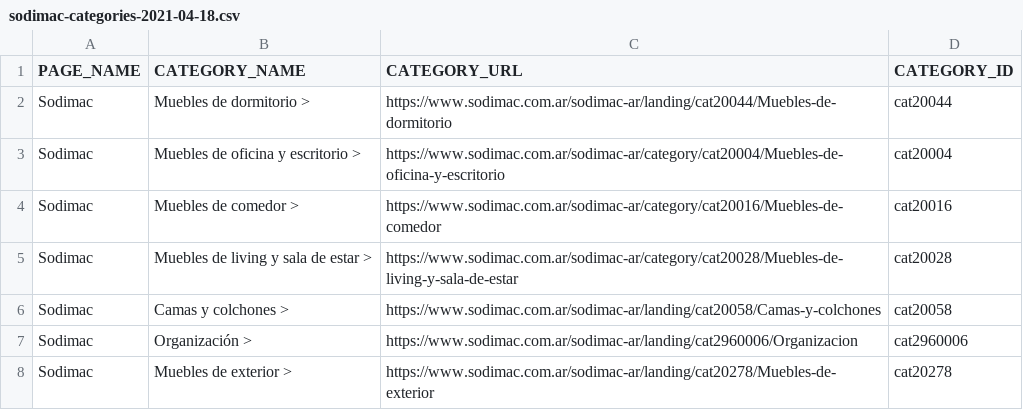
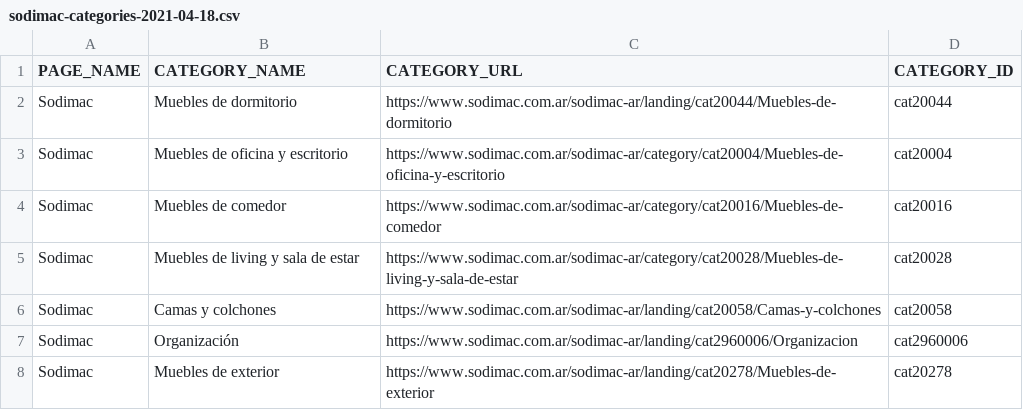
Before and after one commit to gonza56d/burner, a CSV file: app/data/sodimac-categories-2021-04-18.csv, drawn as a sheet.

Commit message:
Import fixes and sodimac page store categories

```diff
--- a/app/data/sodimac-categories-2021-04-18.csv
+++ b/app/data/sodimac-categories-2021-04-18.csv
@@ -1,8 +1,8 @@
 PAGE_NAME,CATEGORY_NAME,CATEGORY_URL,CATEGORY_ID
-Sodimac,Muebles de dormitorio >,https://www.sodimac.com.ar/sodimac-ar/landing/cat20044/Muebles-de-dormitorio,cat20044
-Sodimac,Muebles de oficina y escritorio >,https://www.sodimac.com.ar/sodimac-ar/category/cat20004/Muebles-de-oficina-y-escritorio,cat20004
-Sodimac,Muebles de comedor >,https://www.sodimac.com.ar/sodimac-ar/category/cat20016/Muebles-de-comedor,cat20016
-Sodimac,Muebles de living y sala de estar >,https://www.sodimac.com.ar/sodimac-ar/category/cat20028/Muebles-de-living-y-sala-de-estar,cat20028
-Sodimac,Camas y colchones >,https://www.sodimac.com.ar/sodimac-ar/landing/cat20058/Camas-y-colchones,cat20058
-Sodimac,Organización >,https://www.sodimac.com.ar/sodimac-ar/landing/cat2960006/Organizacion,cat2960006
-Sodimac,Muebles de exterior >,https://www.sodimac.com.ar/sodimac-ar/landing/cat20278/Muebles-de-exterior,cat20278
+Sodimac,Muebles de dormitorio,https://www.sodimac.com.ar/sodimac-ar/landing/cat20044/Muebles-de-dormitorio,cat20044
+Sodimac,Muebles de oficina y escritorio,https://www.sodimac.com.ar/sodimac-ar/category/cat20004/Muebles-de-oficina-y-escritorio,cat20004
+Sodimac,Muebles de comedor,https://www.sodimac.com.ar/sodimac-ar/category/cat20016/Muebles-de-comedor,cat20016
+Sodimac,Muebles de living y sala de estar,https://www.sodimac.com.ar/sodimac-ar/category/cat20028/Muebles-de-living-y-sala-de-estar,cat20028
+Sodimac,Camas y colchones,https://www.sodimac.com.ar/sodimac-ar/landing/cat20058/Camas-y-colchones,cat20058
+Sodimac,Organización,https://www.sodimac.com.ar/sodimac-ar/landing/cat2960006/Organizacion,cat2960006
+Sodimac,Muebles de exterior,https://www.sodimac.com.ar/sodimac-ar/landing/cat20278/Muebles-de-exterior,cat20278
```
Also changed, not shown: 1 other file.
